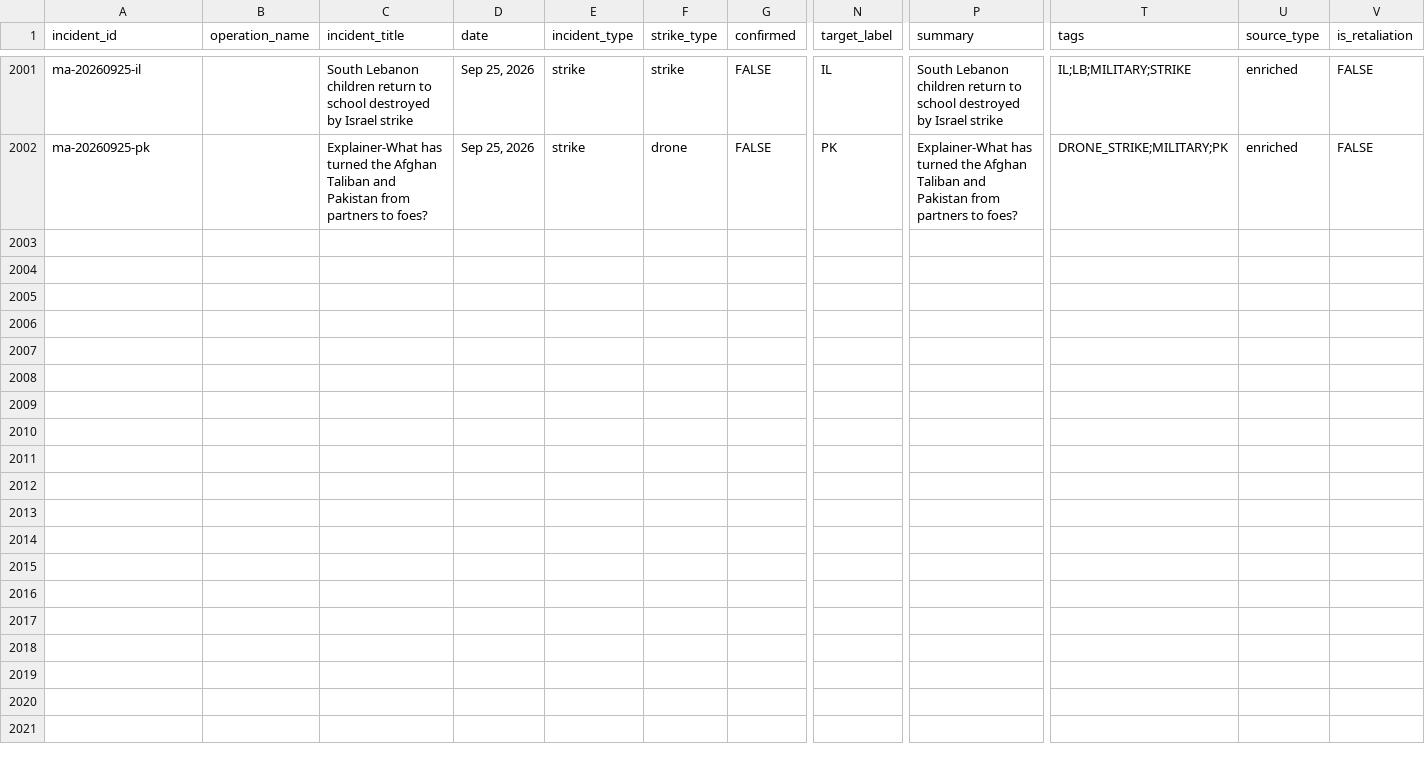
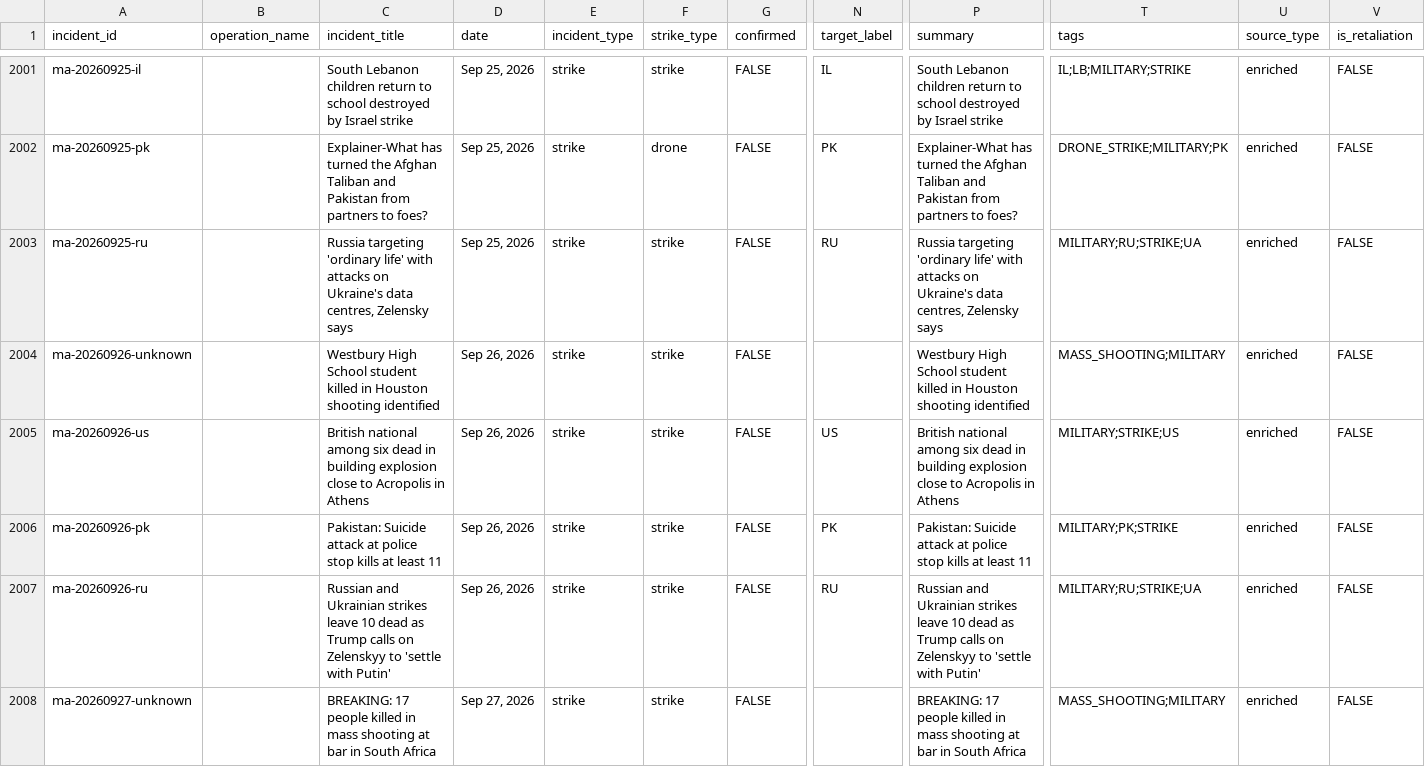
Before and after one commit to chiragr5241/Geopolitics, a CSV file: data/incidents.csv, drawn as a sheet; only a part is shown, gaps mark what is left out; rows hold the shown columns only; the diff covers the shown part only; the diff names each change by its address in the sheet, - before the commit and + after, or states it on an @@ line.

```diff
--- a/data/incidents.csv
+++ b/data/incidents.csv
+row 2003: ma-20260925-ru |  | Russia targeting 'ordinary life' with attacks on Ukraine's data centres, Zelensky says | Sep 25, 2026 | strike | strike | FALSE | RU | Russia targeting 'ordinary life' with attacks on Ukraine's data centres, Zelensky says | MILITARY;RU;STRIKE;UA | enriched | FALSE
+row 2004: ma-20260926-unknown |  | Westbury High School student killed in Houston shooting identified | Sep 26, 2026 | strike | strike | FALSE |  | Westbury High School student killed in Houston shooting identified | MASS_SHOOTING;MILITARY | enriched | FALSE
+row 2005: ma-20260926-us |  | British national among six dead in building explosion close to Acropolis in Athens | Sep 26, 2026 | strike | strike | FALSE | US | British national among six dead in building explosion close to Acropolis in Athens | MILITARY;STRIKE;US | enriched | FALSE
+row 2006: ma-20260926-pk |  | Pakistan: Suicide attack at police stop kills at least 11 | Sep 26, 2026 | strike | strike | FALSE | PK | Pakistan: Suicide attack at police stop kills at least 11 | MILITARY;PK;STRIKE | enriched | FALSE
+row 2007: ma-20260926-ru |  | Russian and Ukrainian strikes leave 10 dead as Trump calls on Zelenskyy to 'settle with Putin' | Sep 26, 2026 | strike | strike | FALSE | RU | Russian and Ukrainian strikes leave 10 dead as Trump calls on Zelenskyy to 'settle with Putin' | MILITARY;RU;STRIKE;UA | enriched | FALSE
+row 2008: ma-20260927-unknown |  | BREAKING: 17 people killed in mass shooting at bar in South Africa | Sep 27, 2026 | strike | strike | FALSE |  | BREAKING: 17 people killed in mass shooting at bar in South Africa | MASS_SHOOTING;MILITARY | enriched | FALSE
```
Also changed, not shown: 6 added rows elsewhere in this file, data/raw_data/spectator_media.csv, data/raw_data/spectator_raw.csv, 6 other files.
